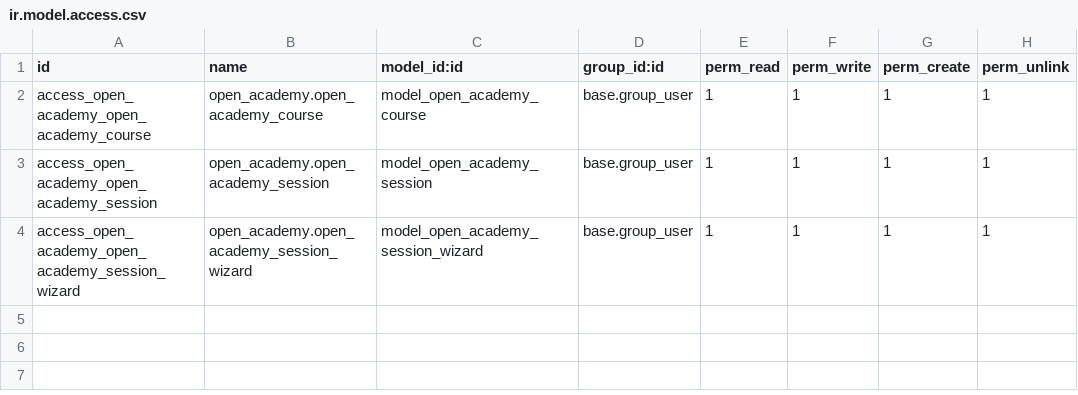
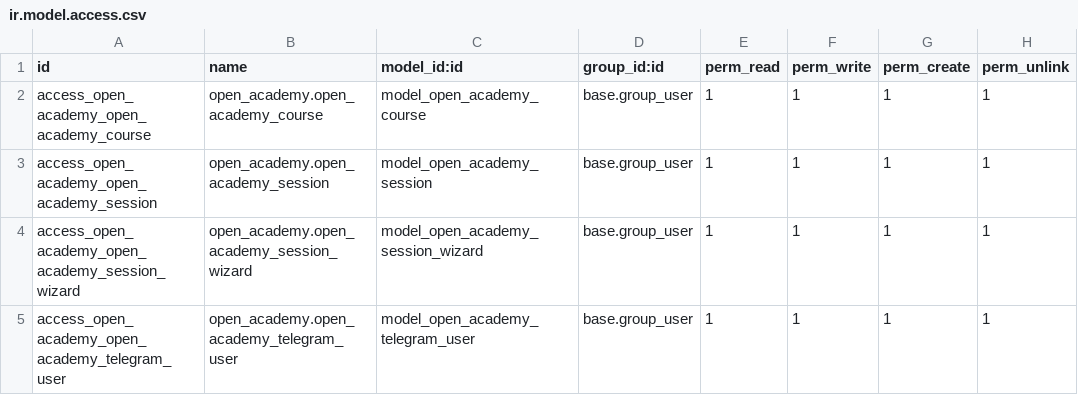
Before and after one commit to igruk/open_academy, a CSV file: security/ir.model.access.csv, drawn as a sheet.

Commit message:
Add Telegram Integration

```diff
--- a/security/ir.model.access.csv
+++ b/security/ir.model.access.csv
@@ -4 +4,2 @@ access_open_academy_open_academy_session,open_academy.open_academy_session,model
 access_open_academy_open_academy_session_wizard,open_academy.open_academy_session_wizard,model_open_academy_session_wizard,base.group_user,1,1,1,1
+access_open_academy_open_academy_telegram_user,open_academy.open_academy_telegram_user,model_open_academy_telegram_user,base.group_user,1,1,1,1
```
Also changed, not shown: 4 other files.
